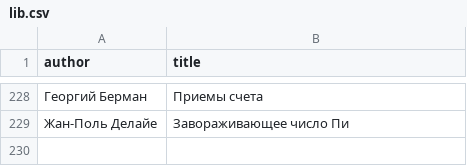
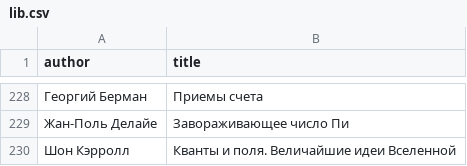
Before and after one commit to badoctopod/bookshelf, a CSV file: lib.csv, drawn as a sheet; only a part is shown, gaps mark what is left out.

Commit message:
Update lib.csv

```diff
--- a/lib.csv
+++ b/lib.csv
@@ -229 +229,2 @@ author,title
 "Жан-Поль Делайе","Завораживающее число Пи"
+"Шон Кэрролл","Кванты и поля. Величайшие идеи Вселенной"
```
